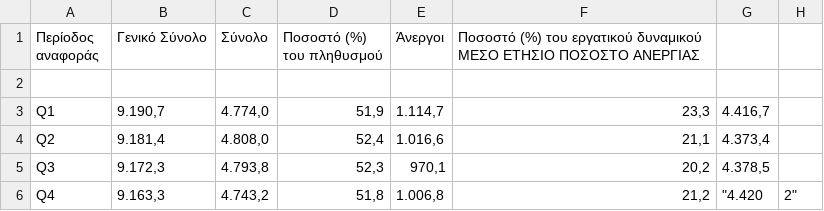
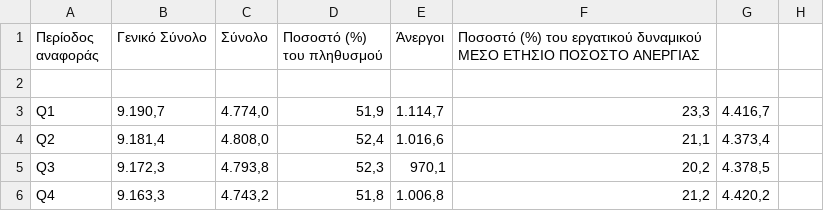
Before and after one commit to mmits/D3js-US-educational-attainment, a CSV file: assets/data/c3.csv, drawn as a sheet.

Commit message:
Update c3.csv

```diff
--- a/assets/data/c3.csv
+++ b/assets/data/c3.csv
@@ -5,2 +5,2 @@
 "Q3","9.172,3","4.793,8","52,3","970,1","20,2","4.378,5"
-"Q4","9.163,3","4.743,2","51,8","1.006,8","21,2",	"4.420,2"
+"Q4","9.163,3","4.743,2","51,8","1.006,8","21,2","4.420,2"
```
